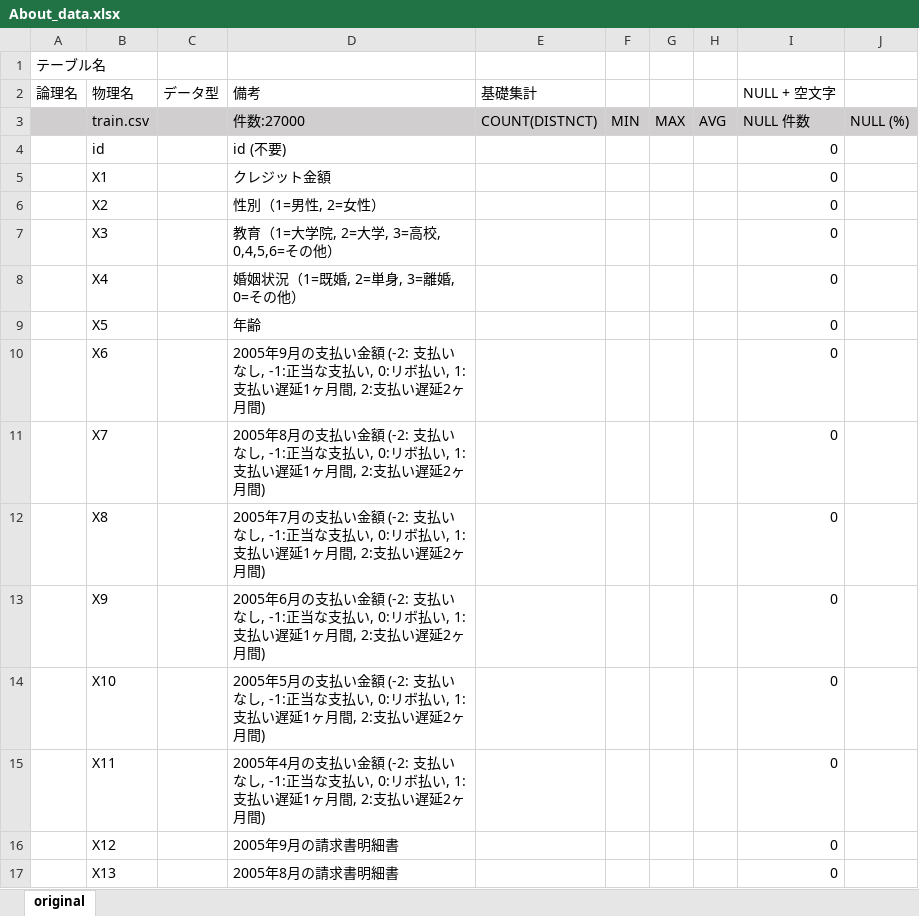
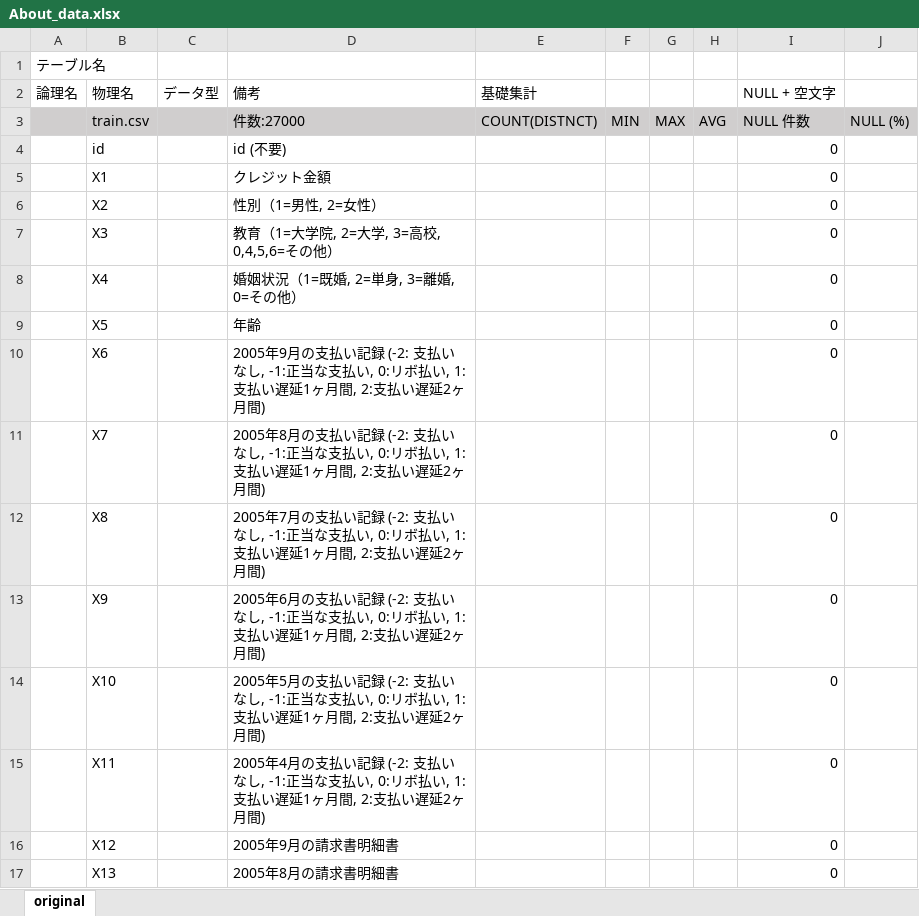
Before and after one commit to takuto0831/Credit_Card_Prob_Space, an Excel workbook: input/About_data.xlsx, sheet original, drawn as a sheet; only a part is shown; values as stored, in another font and other column widths than the file's, no borders; the diff names each change by its address in the sheet, - before the commit and + after, or states it on an @@ line.

Commit message:
データに関する詳細を記述

```diff
--- a/input/About_data.xlsx (sheet original)
+++ b/input/About_data.xlsx (sheet original)
-D10 (備考): …の支払い金額 (-2: 支払…
+D10 (備考): …の支払い記録 (-2: 支払…
-D11 (備考): …の支払い金額 (-2: 支払…
+D11 (備考): …の支払い記録 (-2: 支払…
-D12 (備考): …の支払い金額 (-2: 支払…
+D12 (備考): …の支払い記録 (-2: 支払…
-D13 (備考): …の支払い金額 (-2: 支払…
+D13 (備考): …の支払い記録 (-2: 支払…
-D14 (備考): …の支払い金額 (-2: 支払…
+D14 (備考): …の支払い記録 (-2: 支払…
-D15 (備考): …の支払い金額 (-2: 支払…
+D15 (備考): …の支払い記録 (-2: 支払…
```
